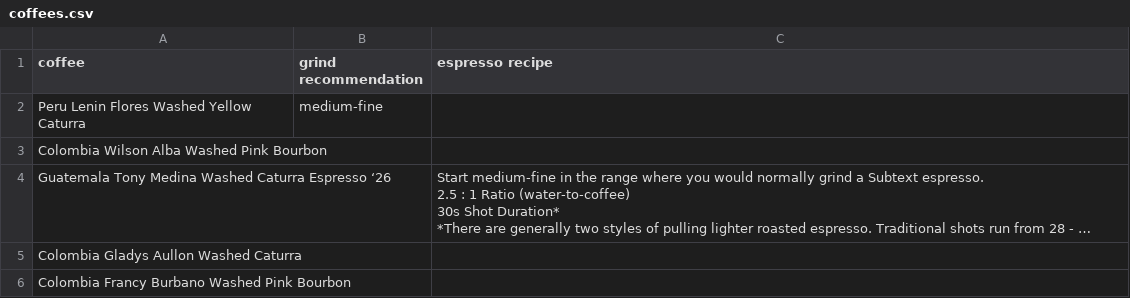
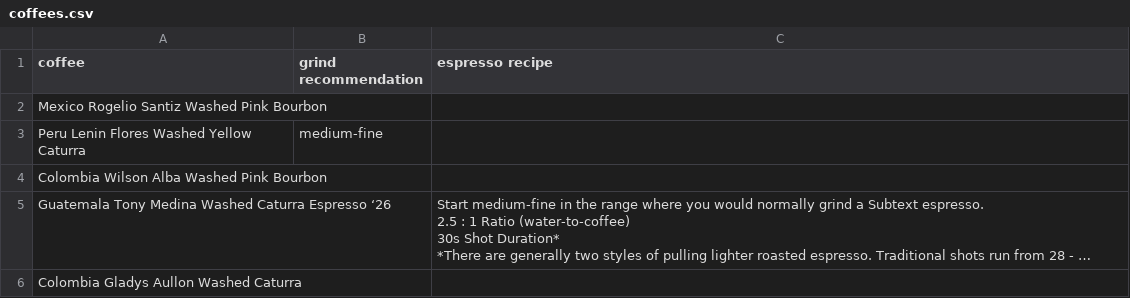
Before and after one commit to SubtextAl/subtext-data, a CSV file: docs/coffees.csv, drawn as a sheet; only a part is shown; the shorter side is filled out with more unchanged rows; long unchanged cells end in ….

Commit message:
Update coffees.csv

```diff
--- a/docs/coffees.csv
+++ b/docs/coffees.csv
@@ -1,2 +1,3 @@
 coffee,grind recommendation,espresso recipe
+Mexico Rogelio Santiz Washed Pink Bourbon,
 Peru Lenin Flores Washed Yellow Caturra,medium-fine,
```
